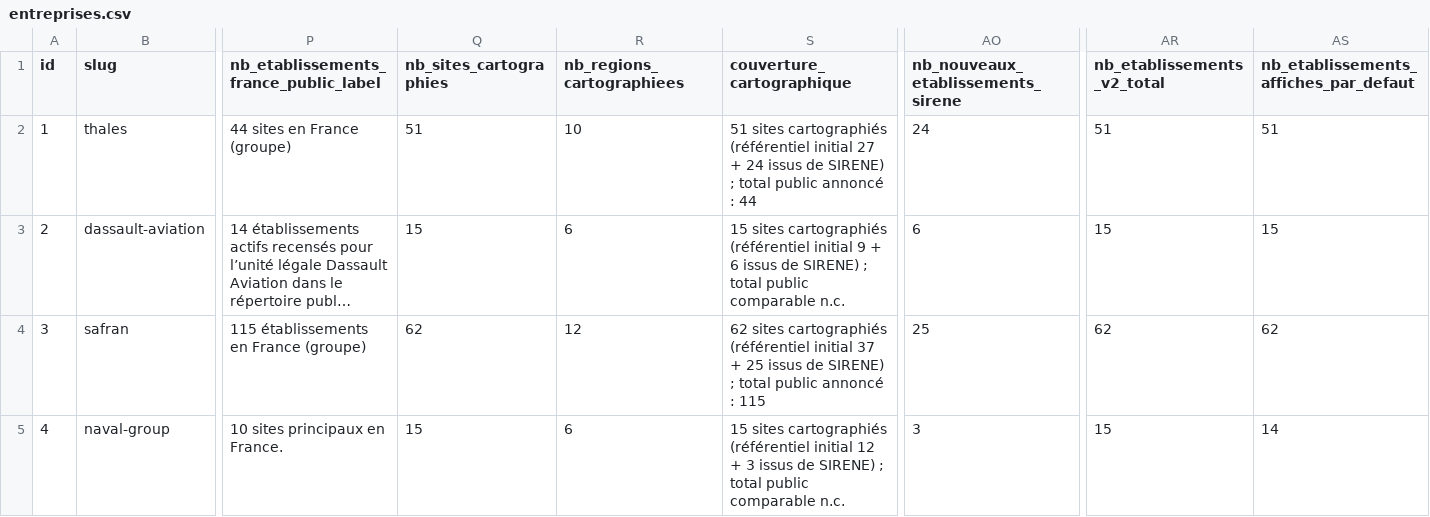
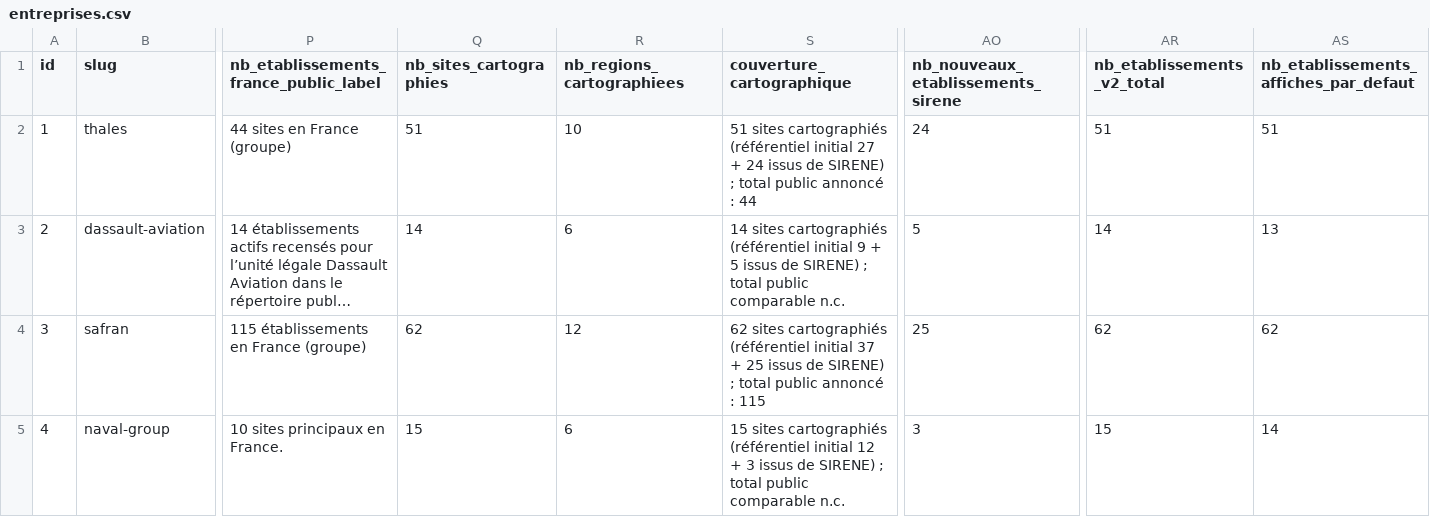
Before and after one commit to MaryleneH/Qqs_entreprises_BITD, a CSV file: data/entreprises.csv, drawn as a sheet; only a part is shown, gaps mark what is left out; long unchanged cells end in …; the diff names each change by its address in the sheet, - before the commit and + after, or states it on an @@ line.

```diff
--- a/data/entreprises.csv
+++ b/data/entreprises.csv
-Q3 (nb_sites_cartographies): 15
+Q3 (nb_sites_cartographies): 14
-S3 (couverture_cartographique): 15 sites cartographiés (référentiel initial 9 + 6 issus de…
+S3 (couverture_cartographique): 14 sites cartographiés (référentiel initial 9 + 5 issus de…
-AO3: 6
+AO3: 5
-AR3 (nb_etablissements_v2_total): 15
+AR3 (nb_etablissements_v2_total): 14
-AS3: 15
+AS3: 13
```
Also changed, not shown: data/etablissements.csv.
